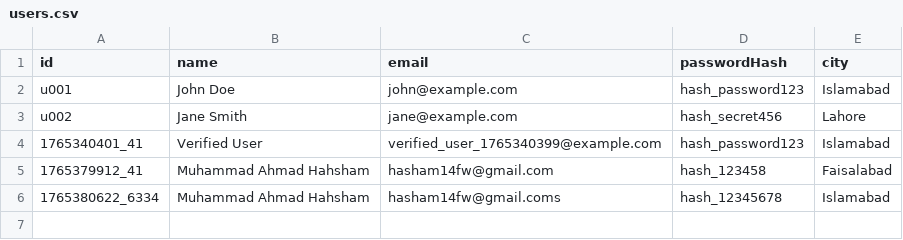
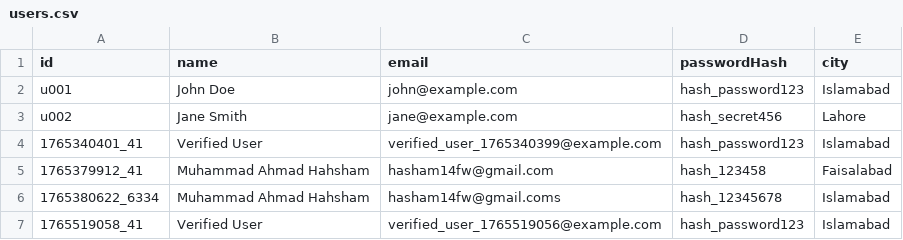
Before and after one commit to hasham14fw/csv_files_DS, a CSV file: users.csv, drawn as a sheet.

Commit message:
Update users.csv via Backend

```diff
--- a/users.csv
+++ b/users.csv
@@ -6 +6,2 @@ u002,Jane Smith,jane@example.com,hash_secret456,Lahore
 1765380622_6334,Muhammad Ahmad Hahsham,hasham14fw@gmail.coms,hash_12345678,Islamabad
+1765519058_41,Verified User,verified_user_1765519056@example.com,hash_password123,Islamabad
```
